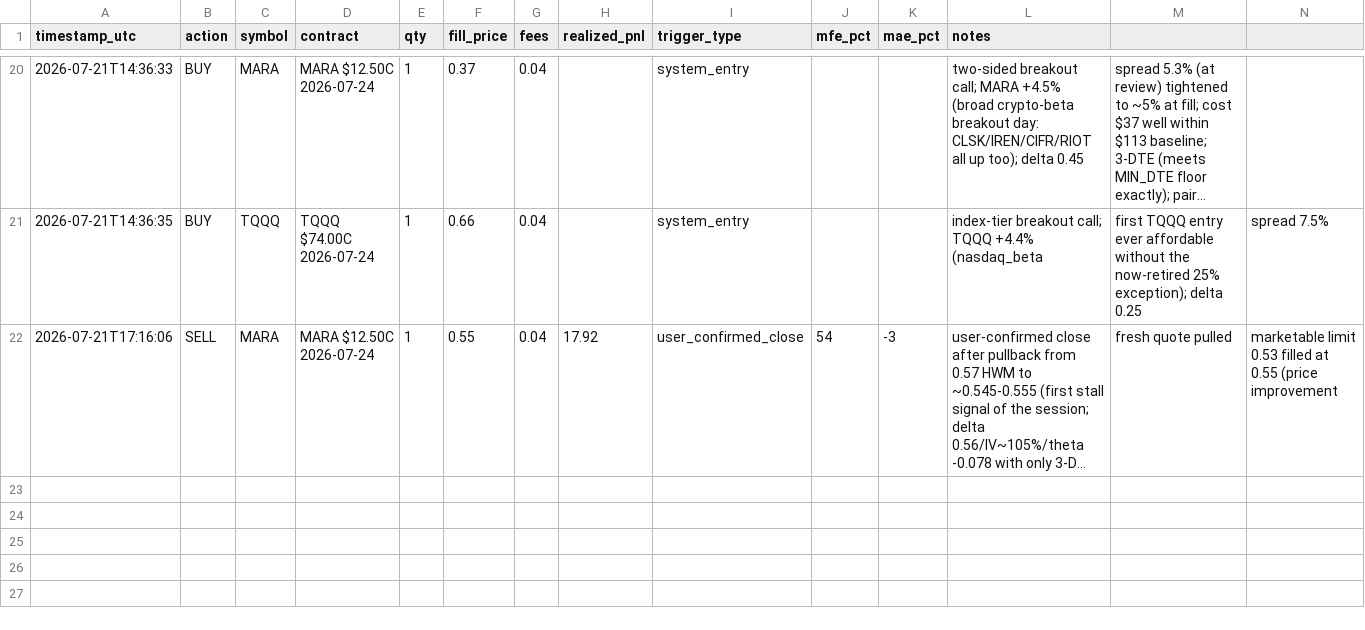
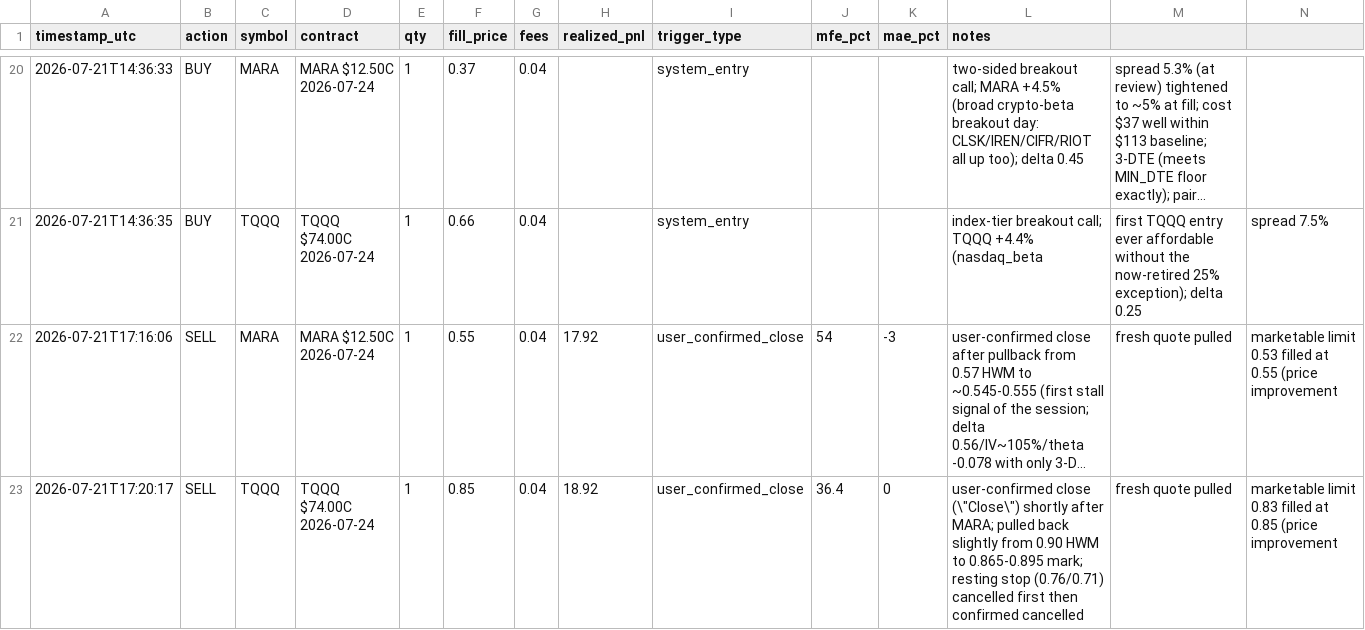
Before and after one commit to thill2113/MSChallenge, a CSV file: trades.csv, drawn as a sheet; only a part is shown, gaps mark what is left out; long unchanged cells end in …; rows hold the shown columns only; the diff names each change by its address in the sheet, - before the commit and + after, or states it on an @@ line.

```diff
--- a/trades.csv
+++ b/trades.csv
+row 23: 2026-07-21T17:20:17 | SELL | TQQQ | TQQQ $74.00C 2026-07-24 | 1 | 0.85 | 0.04 | 18.92 | user_confirmed_close | 36.4 | 0 | user-confirmed close (\"Close\") shortly after MARA; pulled back slightly from 0.90 HWM to 0.865-0.895 mark; resting stop (0.76/0.71) cancelled first then confirmed cancelled | fresh quote pulled | marketable limit 0.83 filled at 0.85 (price improvement
```
Also changed, not shown: 1 other file.
